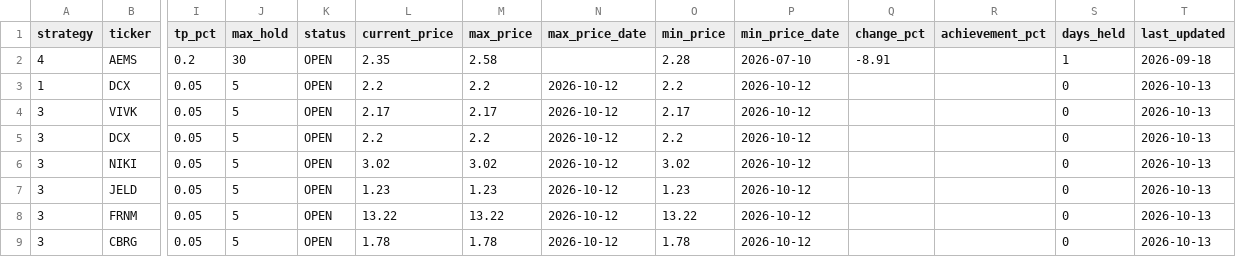
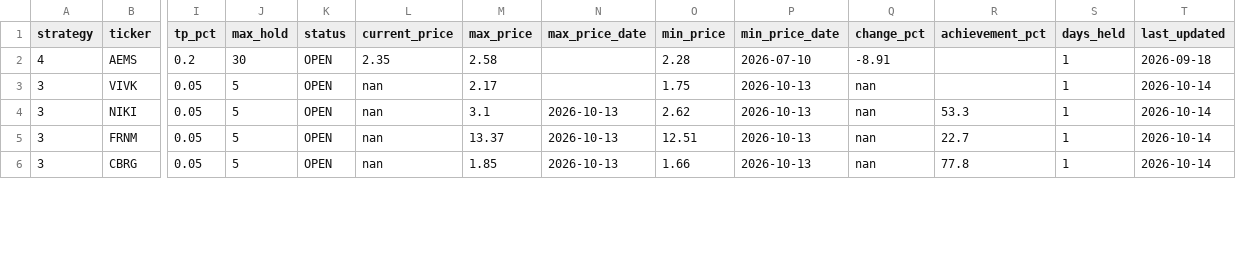
Before and after one commit to jayc950807/surge-scanner, a CSV file: data/open_positions.csv, drawn as a sheet; only a part is shown, gaps mark what is left out; removed rows and columns are numbered as before the commit, all else as after; rows hold the shown columns only; the diff covers the shown part only; the diff names each change by its address in the sheet, - before the commit and + after, or states it on an @@ line.

```diff
--- a/data/open_positions.csv
+++ b/data/open_positions.csv
-row 3: 1 | DCX | 0.05 | 5 | OPEN | 2.2 | 2.2 | 2026-10-12 | 2.2 | 2026-10-12 |  |  | 0 | 2026-10-13
-L3 (current_price): 2.17
+L3 (current_price): nan
-N3 (max_price_date): 2026-10-12
+N3 (max_price_date): (empty)
-O3 (min_price): 2.17
+O3 (min_price): 1.75
-P3 (min_price_date): 2026-10-12
+P3 (min_price_date): 2026-10-13
-Q3 (change_pct): (empty)
+Q3 (change_pct): nan
-S3 (days_held): 0
+S3 (days_held): 1
-T3 (last_updated): 2026-10-13
+T3 (last_updated): 2026-10-14
-row 5: 3 | DCX | 0.05 | 5 | OPEN | 2.2 | 2.2 | 2026-10-12 | 2.2 | 2026-10-12 |  |  | 0 | 2026-10-13
-L4 (current_price): 3.02
+L4 (current_price): nan
-M4 (max_price): 3.02
+M4 (max_price): 3.1
-N4 (max_price_date): 2026-10-12
+N4 (max_price_date): 2026-10-13
-O4 (min_price): 3.02
+O4 (min_price): 2.62
-P4 (min_price_date): 2026-10-12
+P4 (min_price_date): 2026-10-13
-Q4 (change_pct): (empty)
+Q4 (change_pct): nan
-R4 (achievement_pct): (empty)
+R4 (achievement_pct): 53.3
-S4 (days_held): 0
+S4 (days_held): 1
-T4 (last_updated): 2026-10-13
+T4 (last_updated): 2026-10-14
-row 7: 3 | JELD | 0.05 | 5 | OPEN | 1.23 | 1.23 | 2026-10-12 | 1.23 | 2026-10-12 |  |  | 0 | 2026-10-13
-L5 (current_price): 13.22
+L5 (current_price): nan
-M5 (max_price): 13.22
+M5 (max_price): 13.37
-N5:N6 (max_price_date): 2026-10-12
+N5:N6 (max_price_date): 2026-10-13
-O5 (min_price): 13.22
+O5 (min_price): 12.51
-P5:P6 (min_price_date): 2026-10-12
+P5:P6 (min_price_date): 2026-10-13
-Q5:Q6 (change_pct): (empty)
+Q5:Q6 (change_pct): nan
-R5 (achievement_pct): (empty)
+R5 (achievement_pct): 22.7
-S5:S6 (days_held): 0
+S5:S6 (days_held): 1
-T5:T6 (last_updated): 2026-10-13
+T5:T6 (last_updated): 2026-10-14
-L6 (current_price): 1.78
+L6 (current_price): nan
-M6 (max_price): 1.78
+M6 (max_price): 1.85
-O6 (min_price): 1.78
+O6 (min_price): 1.66
-R6 (achievement_pct): (empty)
+R6 (achievement_pct): 77.8
```
Also changed, not shown: 1 removed row and 34 edited cells elsewhere in this file, data/closed_positions.csv, 2 other files.
